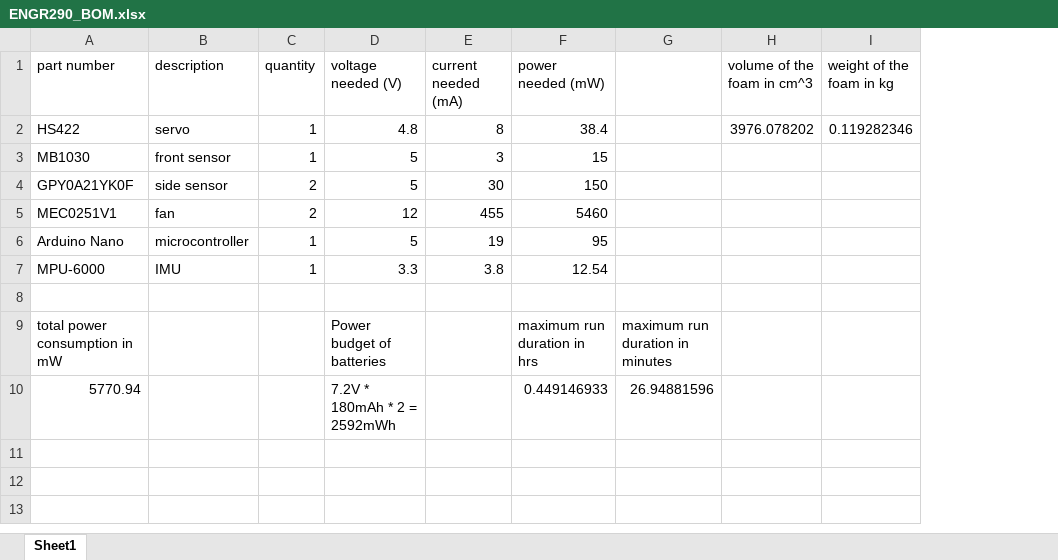
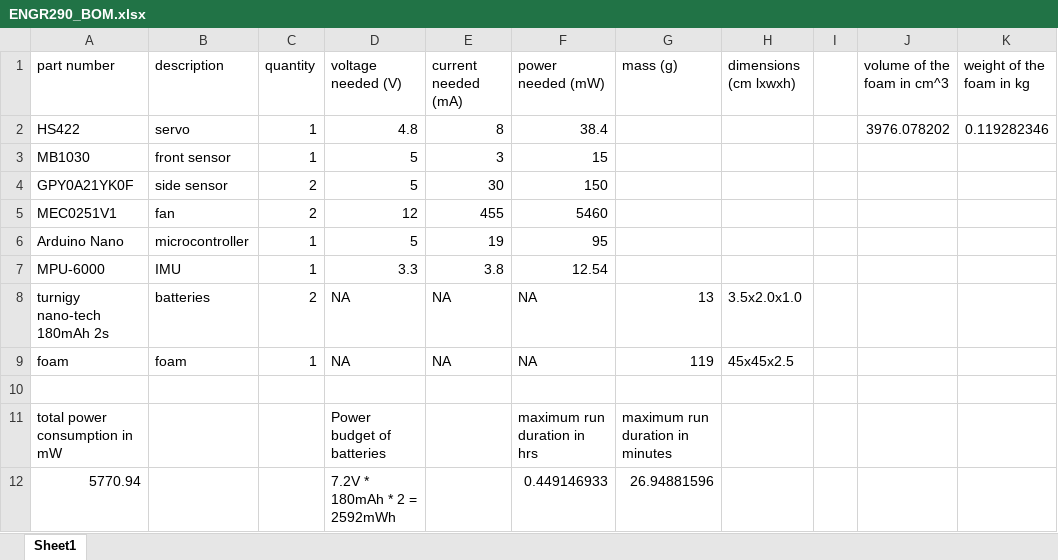
Before and after one commit to sambesse/ENGR290_final_project, an Excel workbook: ENGR290_BOM.xlsx, sheet Sheet1, drawn as a sheet; values as stored, in another font and other column widths than the file's, no borders; the diff names each change by its address in the sheet, - before the commit and + after, or states it on an @@ line.

Commit message:
expanded spreadsheet to have some mass and dimensions

```diff
--- a/ENGR290_BOM.xlsx (sheet Sheet1)
+++ b/ENGR290_BOM.xlsx (sheet Sheet1)
+column H (dimensions (cm lxwxh)), empty
+column I, empty
-G1: (empty)
+G1: mass (g)
+row 8: turnigy nano-tech 180mAh 2s | batteries | 2 | NA | NA | NA | 13 | 3.5x2.0x1.0
+row 9: foam | foam | 1 | NA | NA | NA | 119 | 45x45x2.5
```
Also changed, not shown: formulas that keep their value.
